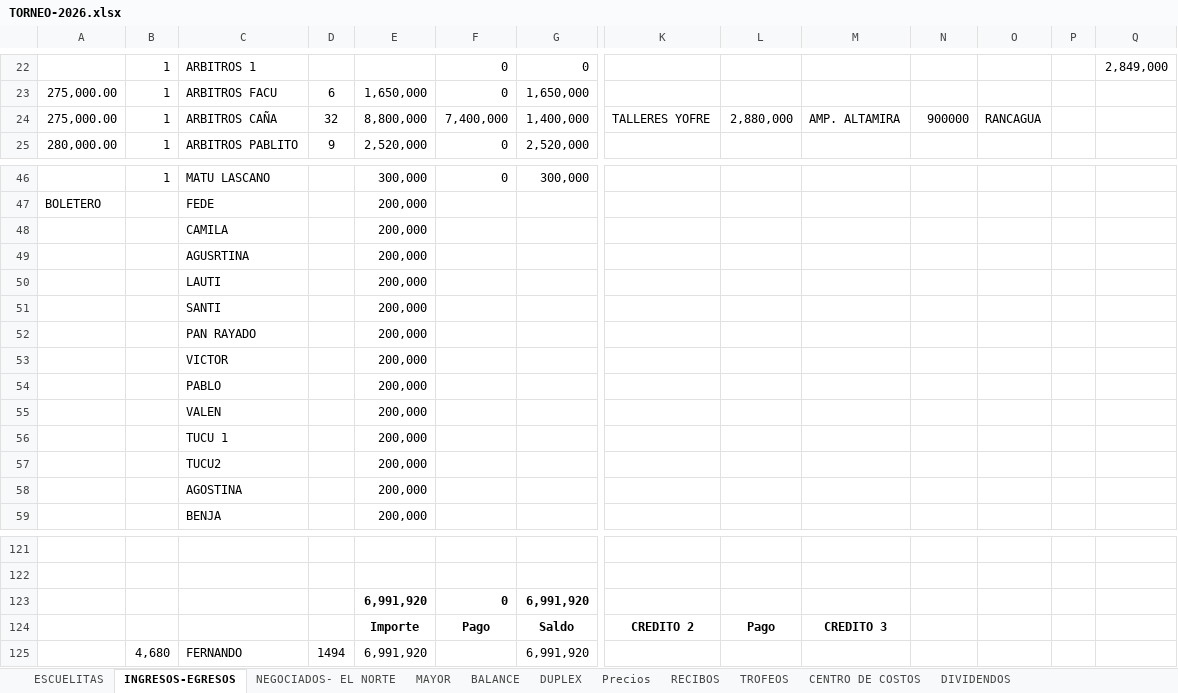
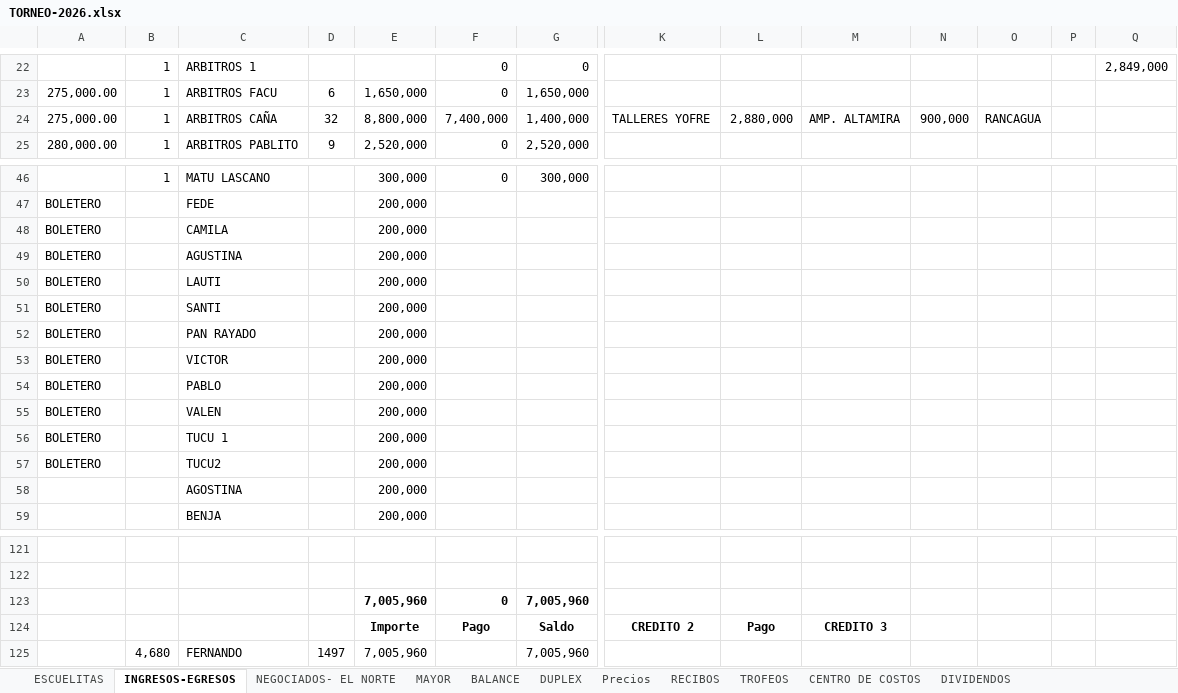
Before and after one commit to javifalac-droid/mundialito-web, an Excel workbook: TORNEO-2026.xlsx, sheet INGRESOS-EGRESOS, drawn as a sheet; only a part is shown, gaps mark what is left out; values as stored, in another font and other column widths than the file's, no borders; conditional formats not drawn; removed rows and columns are numbered as before the commit, all else as after; rows hold the shown columns only; the diff names each change by its address in the sheet, - before the commit and + after, or states it on an @@ line.

```diff
--- a/TORNEO-2026.xlsx (sheet INGRESOS-EGRESOS)
+++ b/TORNEO-2026.xlsx (sheet INGRESOS-EGRESOS)
-N24: 900000
+N24: 900,000
-A48:A57: (empty)
+A48:A57: BOLETERO
-C49: AGUSRTINA
+C49: AGUSTINA
-row 123:  |  |  |  | 6,991,920 | 0 | 6,991,920
+row 123:  |  |  |  | 7,005,960 | 0 | 7,005,960
-row 125:  | 4,680 | FERNANDO | 1494 | 6,991,920 |  | 6,991,920
+row 125:  | 4,680 | FERNANDO | 1497 | 7,005,960 |  | 7,005,960
```
Also changed, not shown: sheet BALANCE, sheet ESCUELITAS, sheet DIVIDENDOS, sheet MAYOR, hidden cells.
